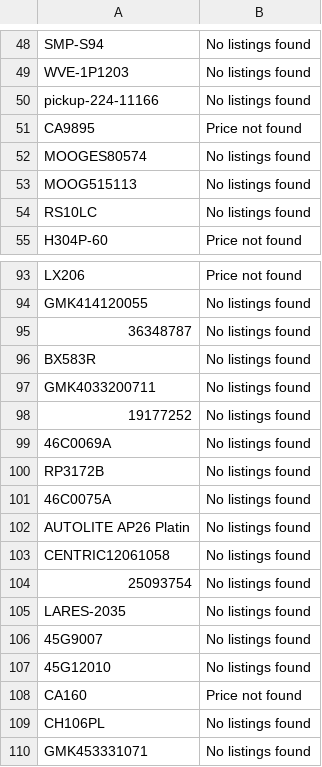
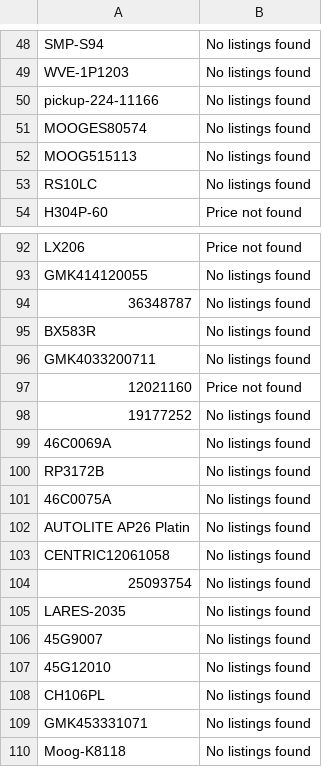
Before and after one commit to BrandonTrapp88/rockauto, a CSV file: not_found_error_log.csv, drawn as a sheet; only a part is shown, gaps mark what is left out; the shorter side is filled out with more unchanged rows.

```diff
--- a/not_found_error_log.csv
+++ b/not_found_error_log.csv
@@ -50,3 +50,2 @@ WVE-1P1203,No listings found
 pickup-224-11166,No listings found
-CA9895,Price not found
 MOOGES80574,No listings found
@@ -97,2 +96,3 @@ BX583R,No listings found
 GMK4033200711,No listings found
+12021160,Price not found
 19177252,No listings found
@@ -107,3 +107,2 @@ LARES-2035,No listings found
 45G12010,No listings found
-CA160,Price not found
 CH106PL,No listings found
```
Also changed, not shown: cleaned_part_numbers_with_prices.csv, multi_result_error_log.csv.
